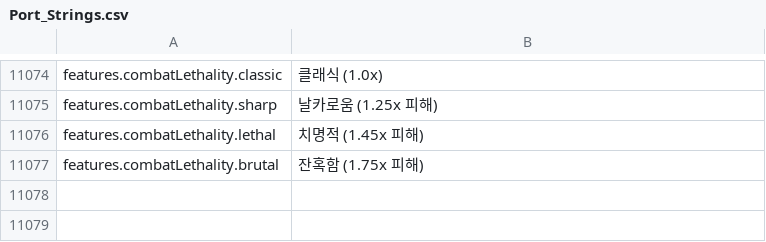
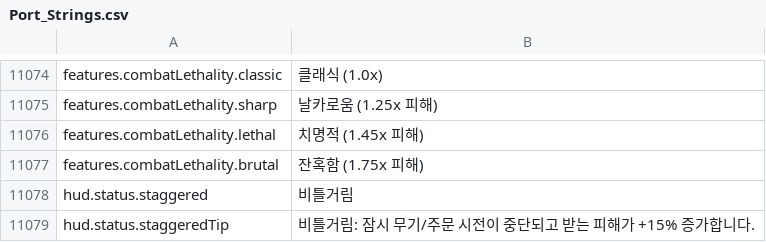
Before and after one commit to Chuz13/daggerfall-forever, a CSV file: locales/ko/Port_Strings.csv, drawn as a sheet; only a part is shown, gaps mark what is left out.

```diff
--- a/locales/ko/Port_Strings.csv
+++ b/locales/ko/Port_Strings.csv
@@ -11078 +11078,3 @@ features.combatLethality.lethal,"치명적 (1.45x 피해)"
 features.combatLethality.brutal,"잔혹함 (1.75x 피해)"
+"hud.status.staggered","비틀거림"
+"hud.status.staggeredTip","비틀거림: 잠시 무기/주문 시전이 중단되고 받는 피해가 +15% 증가합니다."
```
Also changed, not shown: locales/el/Port_Strings.csv, locales/ja/Port_Strings.csv, 50 other files.
